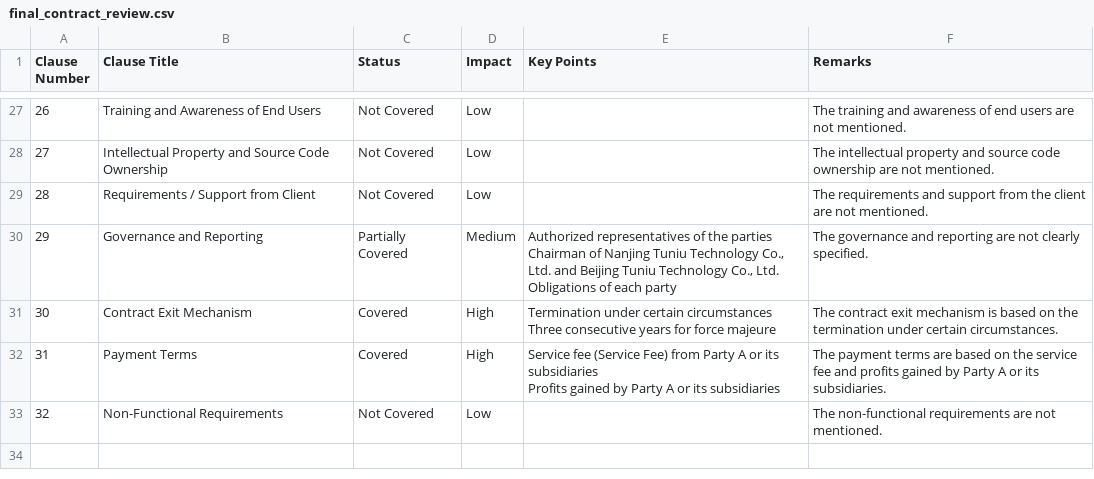
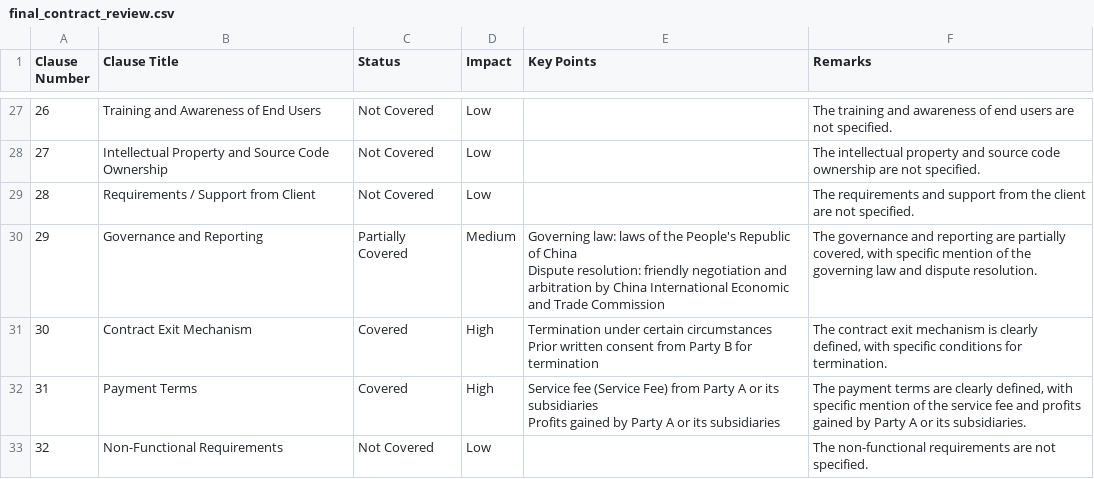
Before and after one commit to rishietagi/Contract_Analysis_Tool, a CSV file: final_contract_review.csv, drawn as a sheet; only a part is shown, gaps mark what is left out; ↵ is a line break in a cell; the diff covers the shown part only; the diff names each change by its address in the sheet, - before the commit and + after, or states it on an @@ line.

```diff
--- a/final_contract_review.csv
+++ b/final_contract_review.csv
-F27 (Remarks): …are not mentioned.
+F27 (Remarks): …are not specified.
-F28 (Remarks): …are not mentioned.
+F28 (Remarks): …are not specified.
-F29 (Remarks): …are not mentioned.
+F29 (Remarks): …are not specified.
-E30 (Key Points): Authorized representatives of the parties ↵ Chairman of Nanjing Tuniu Technology Co., Ltd. and Beijing Tuniu Technology Co., Ltd. ↵ Obligations of each party
+E30 (Key Points): Governing law: laws of the People's Republic of China ↵ Dispute resolution: friendly negotiation and arbitration by China International Economic and Trade Commission
-F30 (Remarks): …reporting are not clearly specified.
+F30 (Remarks): …reporting are partially covered, with specific mention of the governing law and dispute resolution.
-E31 (Key Points): …certain circumstances ↵ Three consecutive years for force majeure
+E31 (Key Points): …certain circumstances ↵ Prior written consent from Party B for termination
-F31 (Remarks): …mechanism is based on the termination under certain circumstances.
+F31 (Remarks): …mechanism is clearly defined, with specific conditions for termination.
-F32 (Remarks): …terms are based on the service…
+F32 (Remarks): …terms are clearly defined, with specific mention of the service…
-F33 (Remarks): …are not mentioned.
+F33 (Remarks): …are not specified.
```
Also changed, not shown: 32 edited cells elsewhere in this file, 1 other file.
